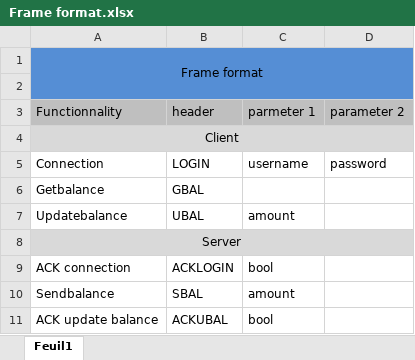
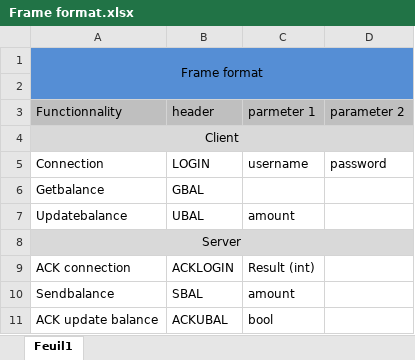
Before and after one commit to DylanLecomte/ClientServerOF, an Excel workbook: Frame format.xlsx, sheet Feuil1, drawn as a sheet; values as stored, in another font and other column widths than the file's, no borders; the diff names each change by its address in the sheet, - before the commit and + after, or states it on an @@ line.

```diff
--- a/Frame format.xlsx (sheet Feuil1)
+++ b/Frame format.xlsx (sheet Feuil1)
-C9 (parmeter 1): bool
+C9 (parmeter 1): Result (int)
```
Also changed, not shown: 9 other files.
